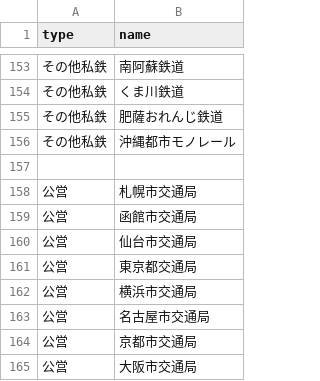
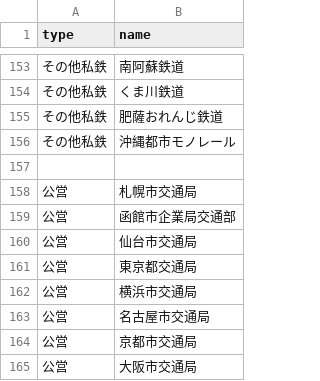
Before and after one commit to xkikeg/traindb, a CSV file: common/company.csv, drawn as a sheet; only a part is shown, gaps mark what is left out; the diff names each change by its address in the sheet, - before the commit and + after, or states it on an @@ line.

```diff
--- a/common/company.csv
+++ b/common/company.csv
-B159 (name): 函館市交通局
+B159 (name): 函館市企業局交通部
```
Also changed, not shown: common/line.csv, 1 other file.
